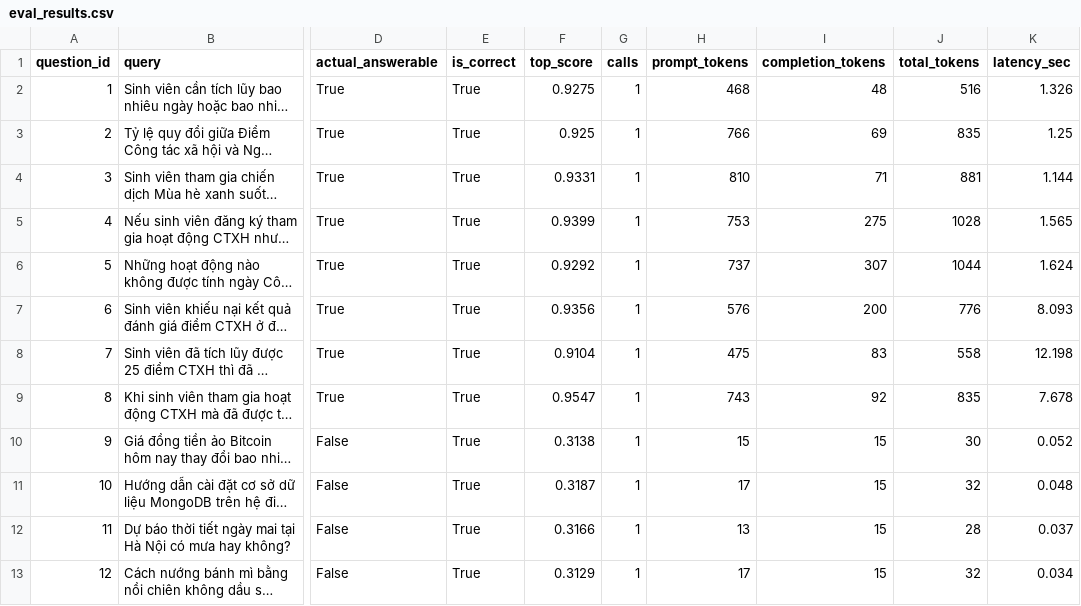
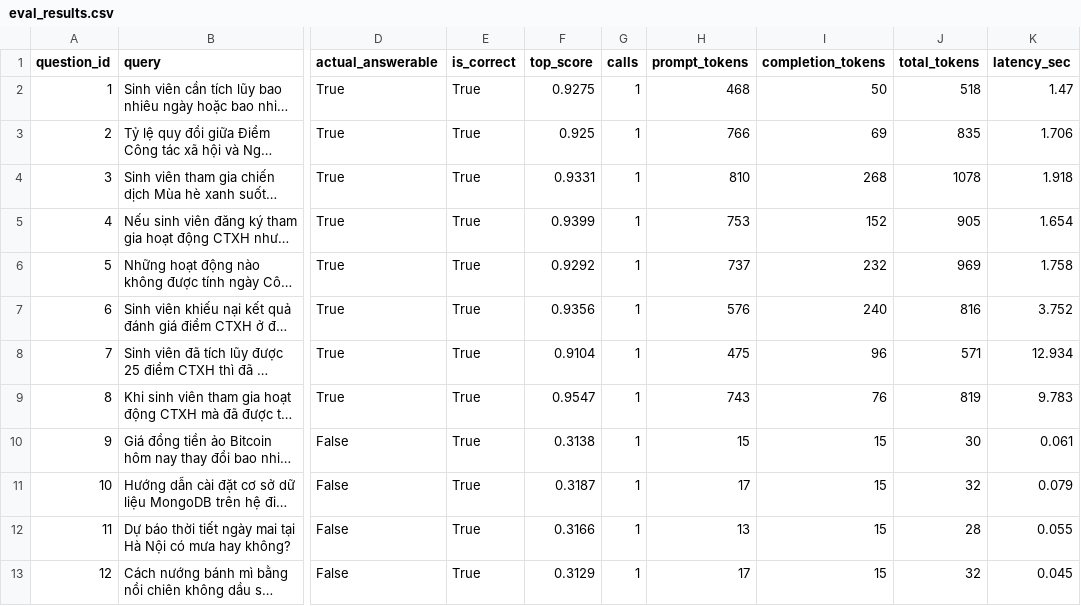
Before and after one commit to lengochai4/social-work-rag-agent, a CSV file: results/eval_results.csv, drawn as a sheet; only a part is shown, gaps mark what is left out; long unchanged cells end in …; the diff names each change by its address in the sheet, - before the commit and + after, or states it on an @@ line.

```diff
--- a/results/eval_results.csv
+++ b/results/eval_results.csv
-I2 (completion_tokens): 48
+I2 (completion_tokens): 50
-J2 (total_tokens): 516
+J2 (total_tokens): 518
-K2 (latency_sec): 1.326
+K2 (latency_sec): 1.47
-K3 (latency_sec): 1.25
+K3 (latency_sec): 1.706
-I4 (completion_tokens): 71
+I4 (completion_tokens): 268
-J4 (total_tokens): 881
+J4 (total_tokens): 1078
-K4 (latency_sec): 1.144
+K4 (latency_sec): 1.918
-I5 (completion_tokens): 275
+I5 (completion_tokens): 152
-J5 (total_tokens): 1028
+J5 (total_tokens): 905
-K5 (latency_sec): 1.565
+K5 (latency_sec): 1.654
-I6 (completion_tokens): 307
+I6 (completion_tokens): 232
-J6 (total_tokens): 1044
+J6 (total_tokens): 969
-K6 (latency_sec): 1.624
+K6 (latency_sec): 1.758
-I7 (completion_tokens): 200
+I7 (completion_tokens): 240
-J7 (total_tokens): 776
+J7 (total_tokens): 816
-K7 (latency_sec): 8.093
+K7 (latency_sec): 3.752
-I8 (completion_tokens): 83
+I8 (completion_tokens): 96
-J8 (total_tokens): 558
+J8 (total_tokens): 571
-K8 (latency_sec): 12.198
+K8 (latency_sec): 12.934
-I9 (completion_tokens): 92
+I9 (completion_tokens): 76
-J9 (total_tokens): 835
+J9 (total_tokens): 819
-K9 (latency_sec): 7.678
+K9 (latency_sec): 9.783
-K10 (latency_sec): 0.052
+K10 (latency_sec): 0.061
-K11 (latency_sec): 0.048
+K11 (latency_sec): 0.079
-K12 (latency_sec): 0.037
+K12 (latency_sec): 0.055
-K13 (latency_sec): 0.034
+K13 (latency_sec): 0.045
```
Also changed, not shown: 4 other files.
